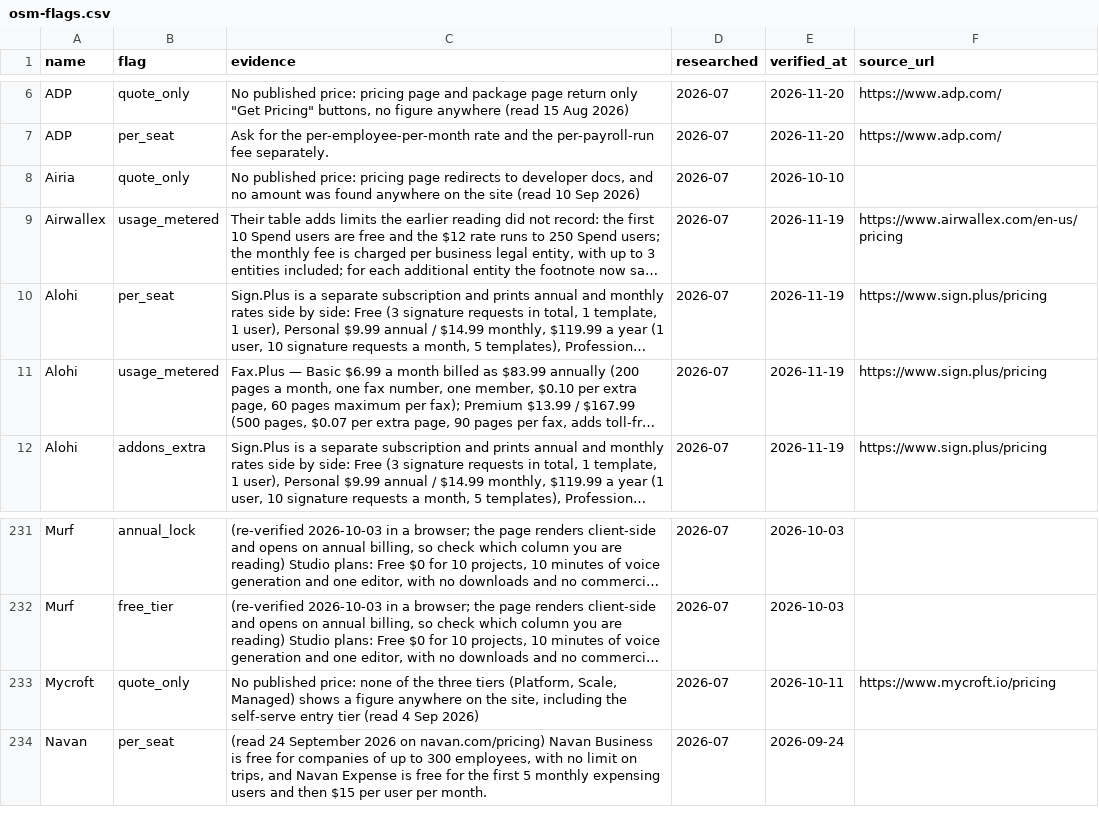
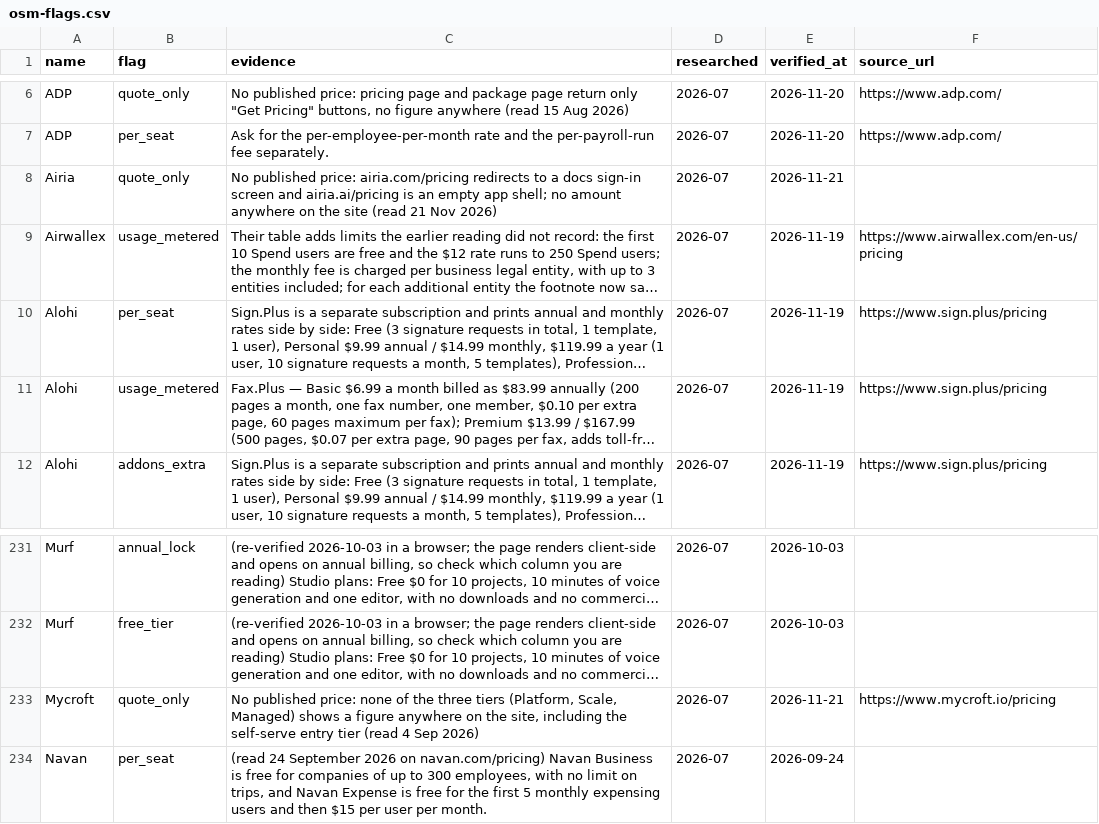
Before and after one commit to NewBegin-gif/officesoftwaremarketplace, a CSV file: data/osm-flags.csv, drawn as a sheet; only a part is shown, gaps mark what is left out; long unchanged cells end in …; the diff names each change by its address in the sheet, - before the commit and + after, or states it on an @@ line.

```diff
--- a/data/osm-flags.csv
+++ b/data/osm-flags.csv
-C8 (evidence): …published price: pricing page redirects to developer docs, and no amount was found anywhere on the site (read 10 Sep 2026)
+C8 (evidence): …published price: airia.com/pricing redirects to a docs sign-in screen and airia.ai/pricing is an empty app shell; no amount anywhere on the site (read 21 Nov 2026)
-E8 (verified_at): 2026-10-10
+E8 (verified_at): 2026-11-21
-E233 (verified_at): 2026-10-11
+E233 (verified_at): 2026-11-21
```
Also changed, not shown: data/osm-tools.csv, 27 other files.
